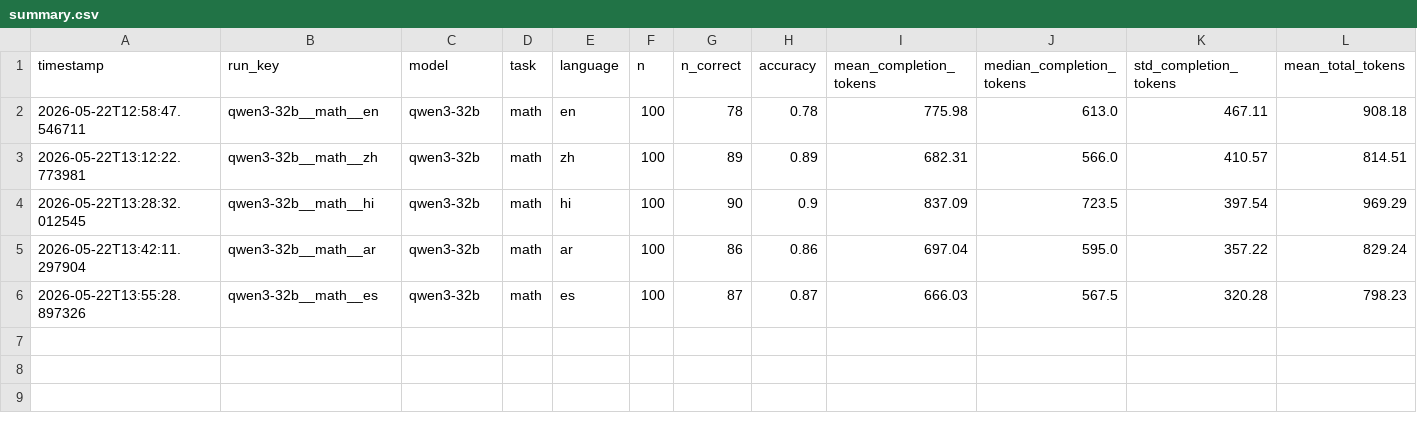
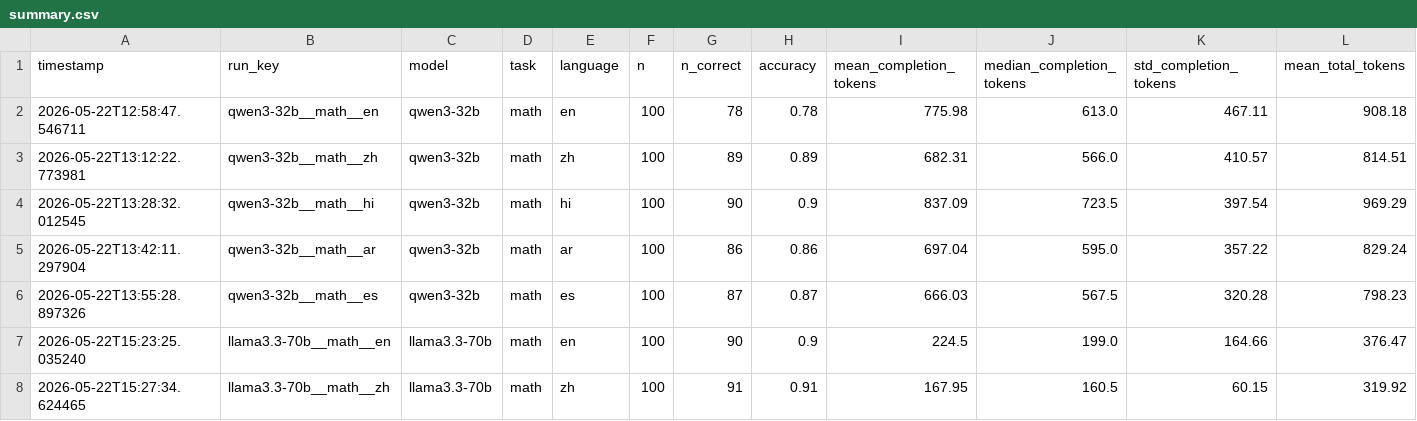
Before and after one commit to MrAyushBajpai/multilang-token-efficiency, a CSV file: results/summary.csv, drawn as a sheet; only a part is shown; rows hold the shown columns only; the diff names each change by its address in the sheet, - before the commit and + after, or states it on an @@ line.

Commit message:
Add new results for llama3.3-70b model

```diff
--- a/results/summary.csv
+++ b/results/summary.csv
+row 7: 2026-05-22T15:23:25.035240 | llama3.3-70b__math__en | llama3.3-70b | math | en | 100 | 90 | 0.9 | 224.5 | 199.0 | 164.66 | 376.47
+row 8: 2026-05-22T15:27:34.624465 | llama3.3-70b__math__zh | llama3.3-70b | math | zh | 100 | 91 | 0.91 | 167.95 | 160.5 | 60.15 | 319.92
```
Also changed, not shown: 2 other files.
